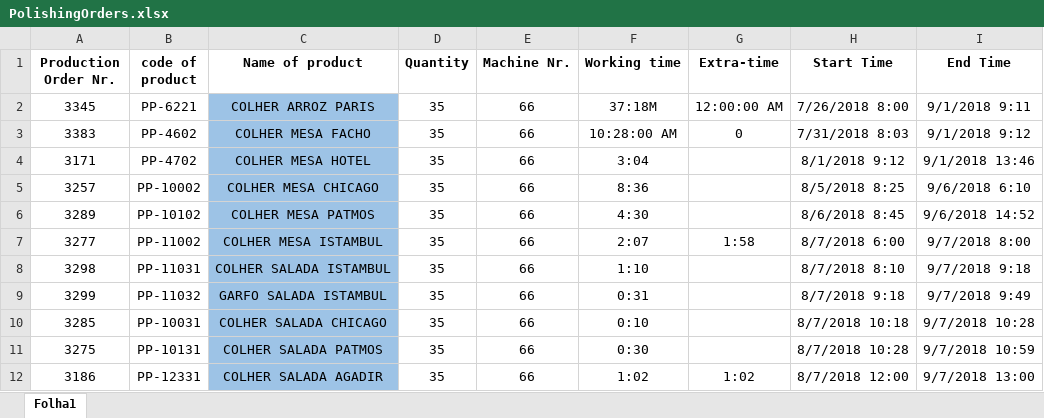
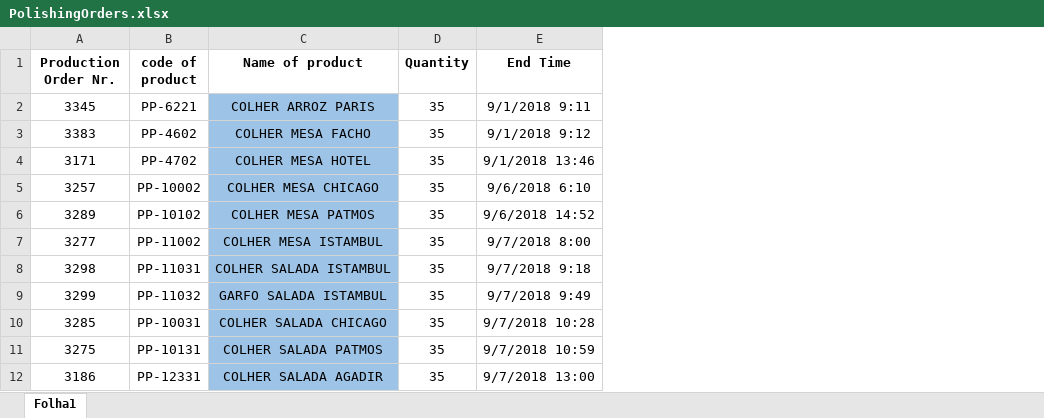
Before and after one commit to SudeepNB/CPMSinCPPS-Scheduler, an Excel workbook: scheduler/data/PolishingOrders.xlsx, sheet Folha1, drawn as a sheet; only a part is shown; values as stored, in another font and other column widths than the file's, no borders; the diff names each change by its address in the sheet, - before the commit and + after, or states it on an @@ line.

```diff
--- a/scheduler/data/PolishingOrders.xlsx (sheet Folha1)
+++ b/scheduler/data/PolishingOrders.xlsx (sheet Folha1)
-column E (Machine Nr.), rows 2-12: all 66
-column F (Working time), rows 2-12: 37:18M | 10:28:00 AM | 3:04 | 8:36 | 4:30 | 2:07 | 1:10 | 0:31 | 0:10 | 0:30 | 1:02
-column G (Extra-time), rows 2-12: 12:00:00 AM | 0 |  |  |  | 1:58 |  |  |  |  | 1:02
-column H (Start Time), rows 2-12: 7/26/2018 8:00 | 7/31/2018 8:03 | 8/1/2018 9:12 | 8/5/2018 8:25 | 8/6/2018 8:45 | 8/7/2018 6:00 | 8/7/2018 8:10 | 8/7/2018 9:18 | 8/7/2018 10:18 | 8/7/2018 10:28 | 8/7/2018 12:00
```
Also changed, not shown: 3 other files.
